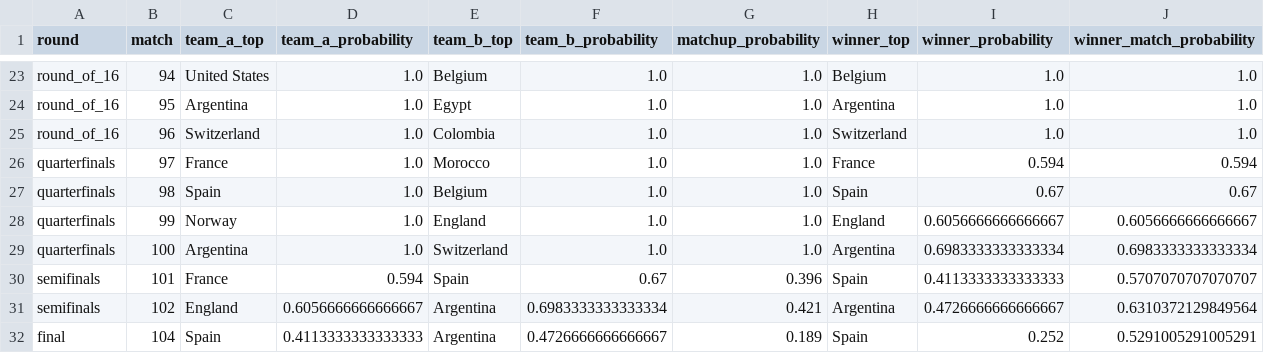
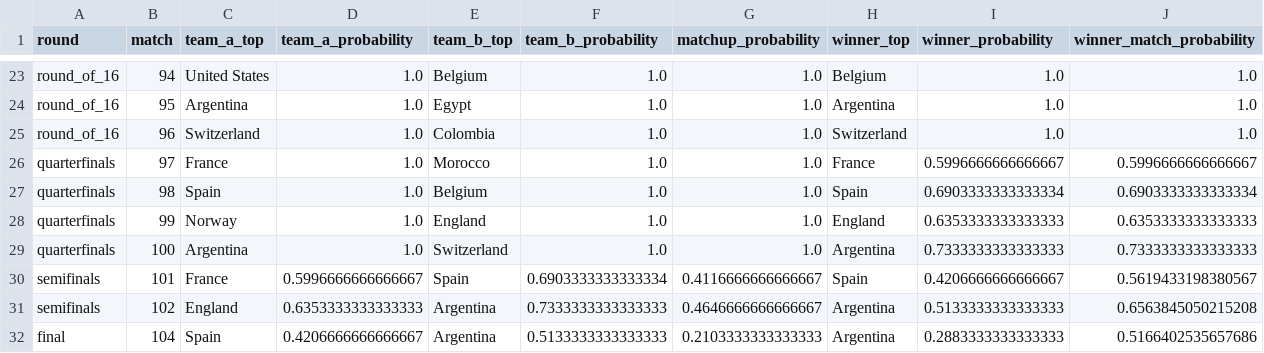
Before and after one commit to Shiverion/ml-world-cup-prediction, a CSV file: outputs/forecast_registry/2026-07-08_live/predicted_knockout_bracket.csv, drawn as a sheet; only a part is shown, gaps mark what is left out.

Commit message:
Refresh live forecast with frozen anchor

```diff
--- a/outputs/forecast_registry/2026-07-08_live/predicted_knockout_bracket.csv
+++ b/outputs/forecast_registry/2026-07-08_live/predicted_knockout_bracket.csv
@@ -25,8 +25,8 @@ round_of_16,95,Argentina,1.0,Egypt,1.0,1.0,Argentina,1.0,1.0
 round_of_16,96,Switzerland,1.0,Colombia,1.0,1.0,Switzerland,1.0,1.0
-quarterfinals,97,France,1.0,Morocco,1.0,1.0,France,0.594,0.594
-quarterfinals,98,Spain,1.0,Belgium,1.0,1.0,Spain,0.67,0.67
-quarterfinals,99,Norway,1.0,England,1.0,1.0,England,0.6056666666666667,0.6056666666666667
-quarterfinals,100,Argentina,1.0,Switzerland,1.0,1.0,Argentina,0.6983333333333334,0.6983333333333334
-semifinals,101,France,0.594,Spain,0.67,0.396,Spain,0.4113333333333333,0.5707070707070707
-semifinals,102,England,0.6056666666666667,Argentina,0.6983333333333334,0.421,Argentina,0.4726666666666667,0.6310372129849564
-final,104,Spain,0.4113333333333333,Argentina,0.4726666666666667,0.189,Spain,0.252,0.5291005291005291
+quarterfinals,97,France,1.0,Morocco,1.0,1.0,France,0.5996666666666667,0.5996666666666667
+quarterfinals,98,Spain,1.0,Belgium,1.0,1.0,Spain,0.6903333333333334,0.6903333333333334
+quarterfinals,99,Norway,1.0,England,1.0,1.0,England,0.6353333333333333,0.6353333333333333
+quarterfinals,100,Argentina,1.0,Switzerland,1.0,1.0,Argentina,0.7333333333333333,0.7333333333333333
+semifinals,101,France,0.5996666666666667,Spain,0.6903333333333334,0.4116666666666667,Spain,0.4206666666666667,0.5619433198380567
+semifinals,102,England,0.6353333333333333,Argentina,0.7333333333333333,0.4646666666666667,Argentina,0.5133333333333333,0.6563845050215208
+final,104,Spain,0.4206666666666667,Argentina,0.5133333333333333,0.2103333333333333,Argentina,0.2883333333333333,0.5166402535657686
```
Also changed, not shown: outputs/forecast_registry/2026-07-08_live/team_probabilities.csv, outputs/simulations/predicted_knockout_bracket_2026_live.csv, 5 other files.
